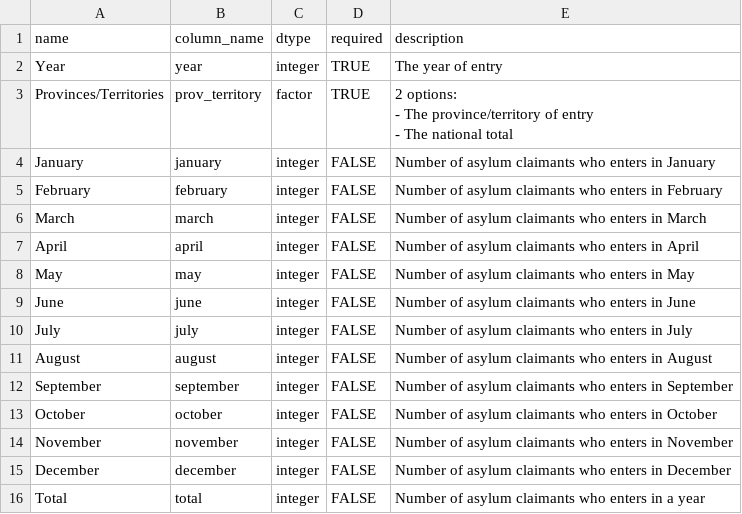
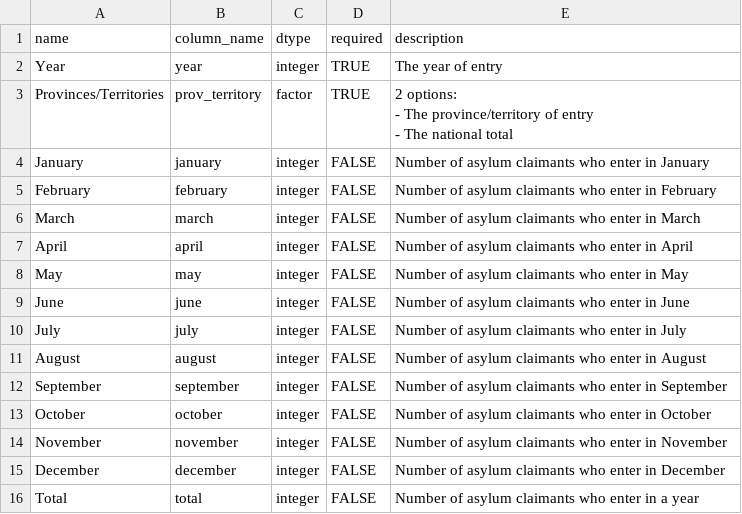
Before and after one commit to lifers/STCA-dataset, a CSV file: data/clean/ircc/cbsa_air_entry_metadata.csv, drawn as a sheet.

```diff
--- a/data/clean/ircc/cbsa_air_entry_metadata.csv
+++ b/data/clean/ircc/cbsa_air_entry_metadata.csv
@@ -5,14 +5,14 @@ Provinces/Territories,prov_territory,factor,TRUE,"2 options:
 - The national total"
-January,january,integer,FALSE,Number of asylum claimants who enters in January
-February,february,integer,FALSE,Number of asylum claimants who enters in February
-March,march,integer,FALSE,Number of asylum claimants who enters in March
-April,april,integer,FALSE,Number of asylum claimants who enters in April
-May,may,integer,FALSE,Number of asylum claimants who enters in May
-June,june,integer,FALSE,Number of asylum claimants who enters in June
-July,july,integer,FALSE,Number of asylum claimants who enters in July
-August,august,integer,FALSE,Number of asylum claimants who enters in August
-September,september,integer,FALSE,Number of asylum claimants who enters in September
-October,october,integer,FALSE,Number of asylum claimants who enters in October
-November,november,integer,FALSE,Number of asylum claimants who enters in November
-December,december,integer,FALSE,Number of asylum claimants who enters in December
-Total,total,integer,FALSE,Number of asylum claimants who enters in a year
+January,january,integer,FALSE,Number of asylum claimants who enter in January
+February,february,integer,FALSE,Number of asylum claimants who enter in February
+March,march,integer,FALSE,Number of asylum claimants who enter in March
+April,april,integer,FALSE,Number of asylum claimants who enter in April
+May,may,integer,FALSE,Number of asylum claimants who enter in May
+June,june,integer,FALSE,Number of asylum claimants who enter in June
+July,july,integer,FALSE,Number of asylum claimants who enter in July
+August,august,integer,FALSE,Number of asylum claimants who enter in August
+September,september,integer,FALSE,Number of asylum claimants who enter in September
+October,october,integer,FALSE,Number of asylum claimants who enter in October
+November,november,integer,FALSE,Number of asylum claimants who enter in November
+December,december,integer,FALSE,Number of asylum claimants who enter in December
+Total,total,integer,FALSE,Number of asylum claimants who enter in a year
```
Also changed, not shown: data/clean/ircc/cbsa_all_entry_metadata.csv, data/clean/ircc/cbsa_inland_office_metadata.csv, 9 other files.
